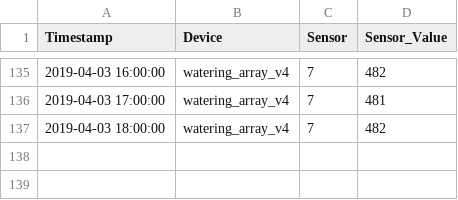
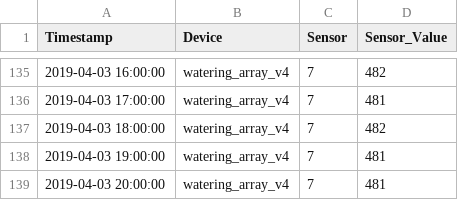
Before and after one commit to stanman71/Miranda, a CSV file: csv/testfile.csv, drawn as a sheet; only a part is shown, gaps mark what is left out; the diff names each change by its address in the sheet, - before the commit and + after, or states it on an @@ line.

```diff
--- a/csv/testfile.csv
+++ b/csv/testfile.csv
+row 138: 2019-04-03 19:00:00 | watering_array_v4 | 7 | 481
+row 139: 2019-04-03 20:00:00 | watering_array_v4 | 7 | 481
```
Also changed, not shown: 8 other files.
